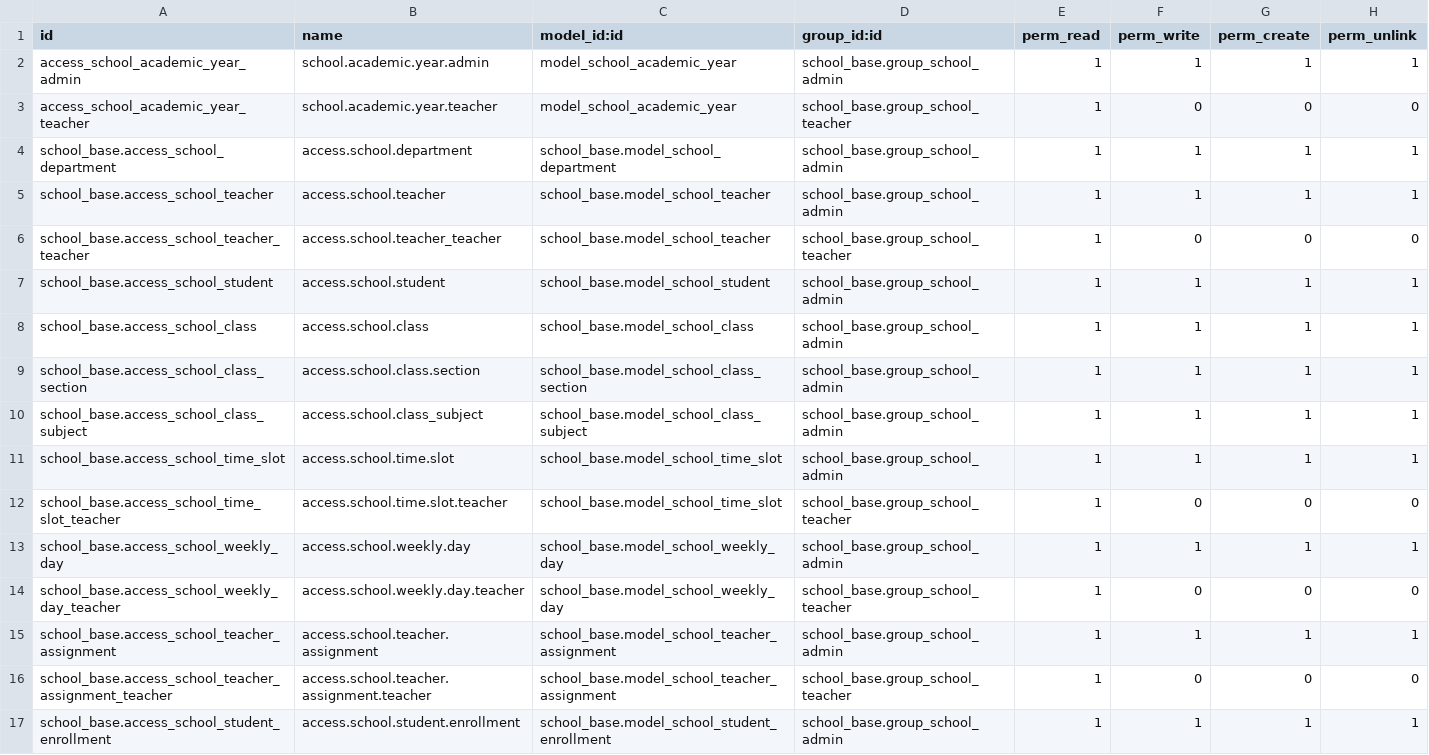
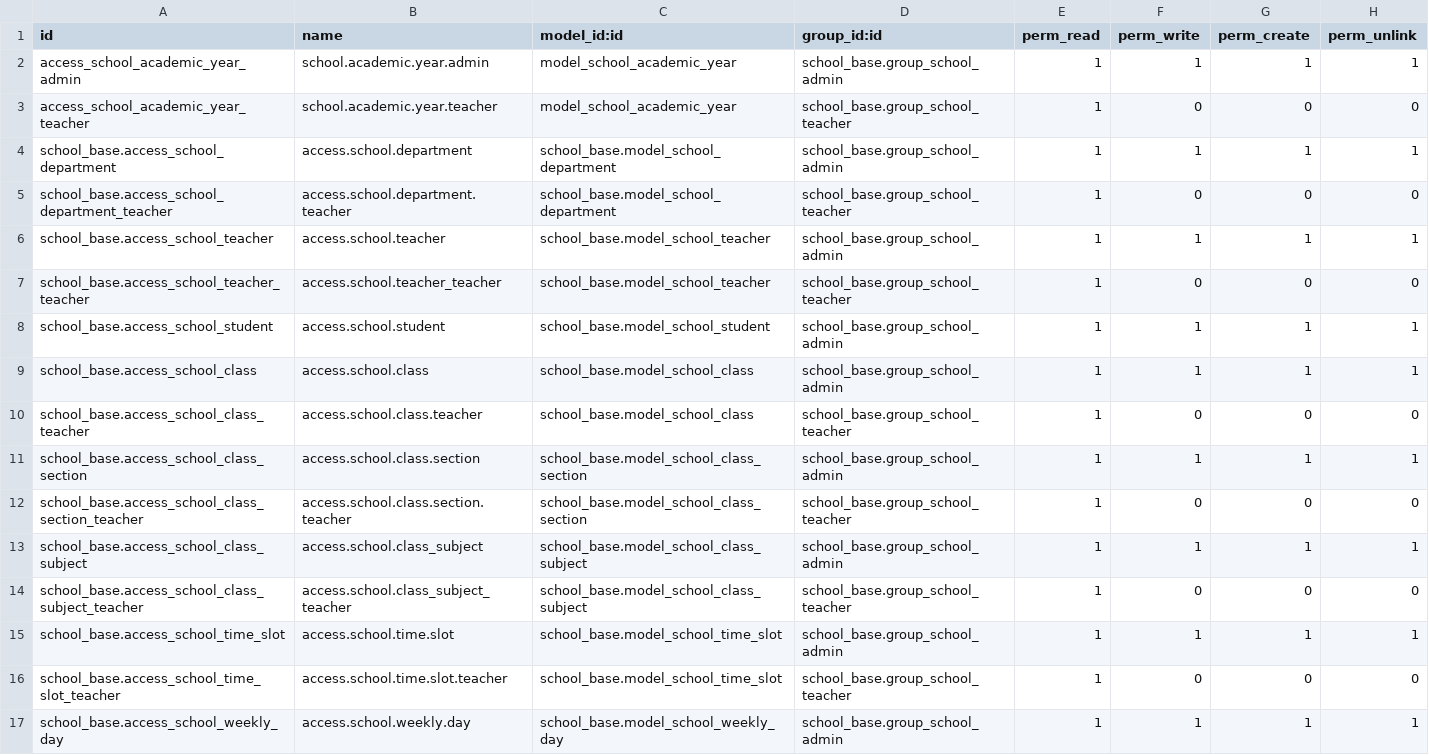
Before and after one commit to sohan964/school_base, a CSV file: security/ir.model.access.csv, drawn as a sheet; only a part is shown; the shorter side is filled out with more unchanged rows; the diff names each change by its address in the sheet, - before the commit and + after, or states it on an @@ line.

Commit message:
teacher dashboard on going

```diff
--- a/security/ir.model.access.csv
+++ b/security/ir.model.access.csv
+row 5: school_base.access_school_department_teacher | access.school.department.teacher | school_base.model_school_department | school_base.group_school_teacher | 1 | 0 | 0 | 0
+row 10: school_base.access_school_class_teacher | access.school.class.teacher | school_base.model_school_class | school_base.group_school_teacher | 1 | 0 | 0 | 0
+row 12: school_base.access_school_class_section_teacher | access.school.class.section.teacher | school_base.model_school_class_section | school_base.group_school_teacher | 1 | 0 | 0 | 0
+row 14: school_base.access_school_class_subject_teacher | access.school.class_subject_teacher | school_base.model_school_class_subject | school_base.group_school_teacher | 1 | 0 | 0 | 0
```
Also changed, not shown: 2 other files.
